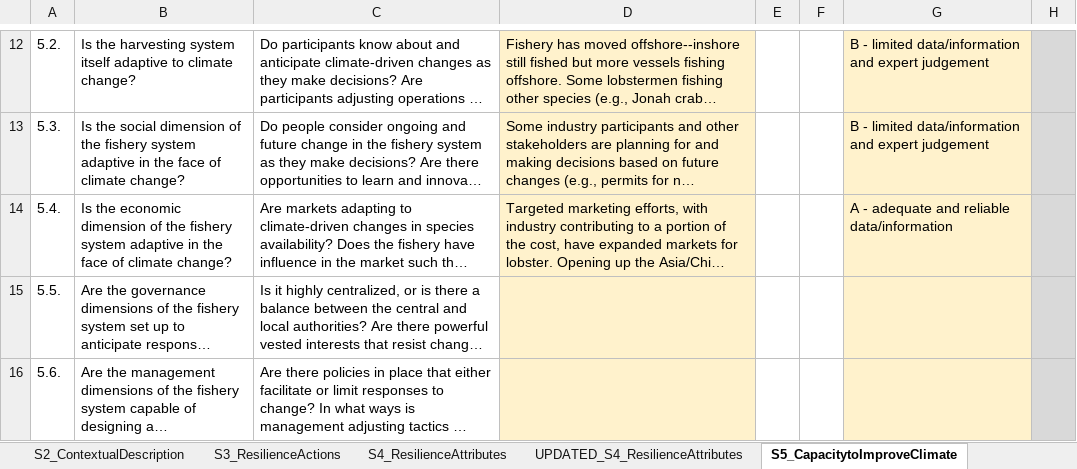
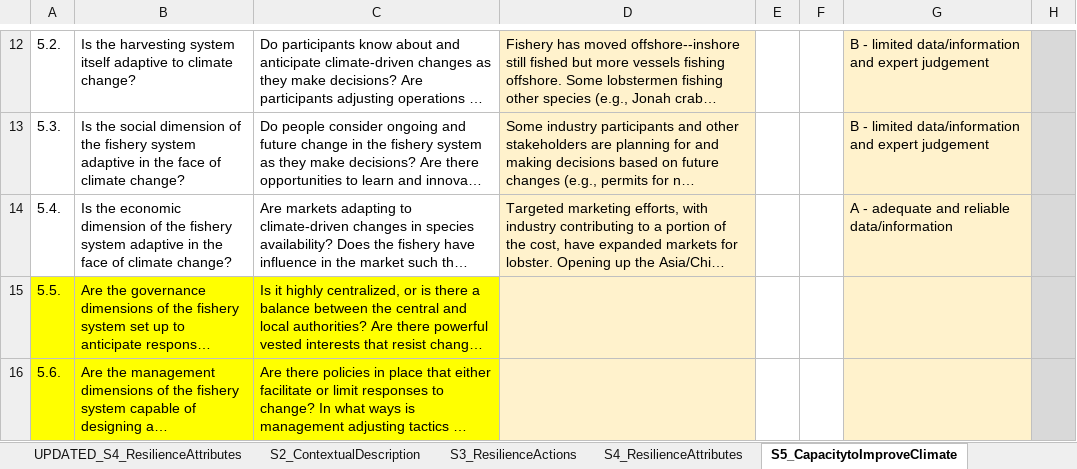
Before and after one commit to Science-for-Nature-and-People/climate-resilient-fisheries, an Excel workbook: case_study_analysis/make_clean_data/raw/Mills_Lobster_Case Study Template.xlsx, sheet S5_CapacitytoImproveClimate, drawn as a sheet; only a part is shown, gaps mark what is left out; long unchanged cells end in …; values as stored, in another font and other column widths than the file's, no borders; charts and pictures not drawn; the diff names each change by its address in the sheet, - before the commit and + after, or states it on an @@ line.

```diff
--- a/case_study_analysis/make_clean_data/raw/Mills_Lobster_Case Study Template.xlsx (sheet S5_CapacitytoImproveClimate)
+++ b/case_study_analysis/make_clean_data/raw/Mills_Lobster_Case Study Template.xlsx (sheet S5_CapacitytoImproveClimate)
@@ sheet tab order changed: UPDATED_S4_ResilienceAttributes | S2_ContextualDescription | S3_ResilienceActions | S4_ResilienceAttributes | S5_CapacitytoImproveClimate @@
-A15:C16 fill: none
+A15:C16 fill: #FFFF00
```
Also changed, not shown: sheet S2_ContextualDescription, case_study_analysis/make_clean_data/raw/Case Study Bering Sea.xlsx, case_study_analysis/make_clean_data/raw/Chris Golden_Case Study Rubric.xlsx, 21 other files.
